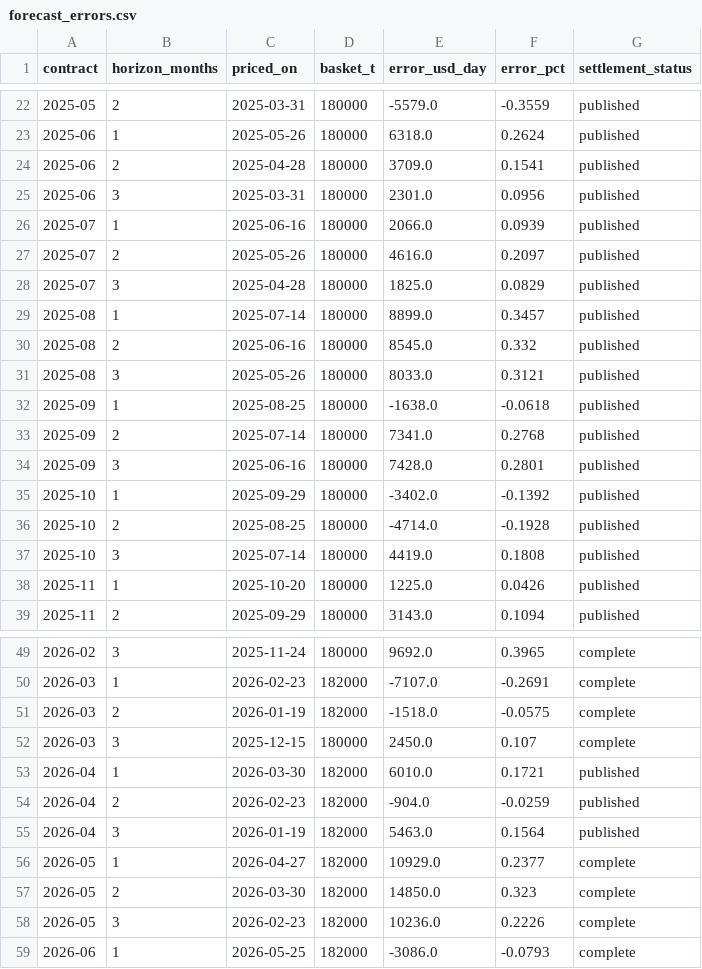
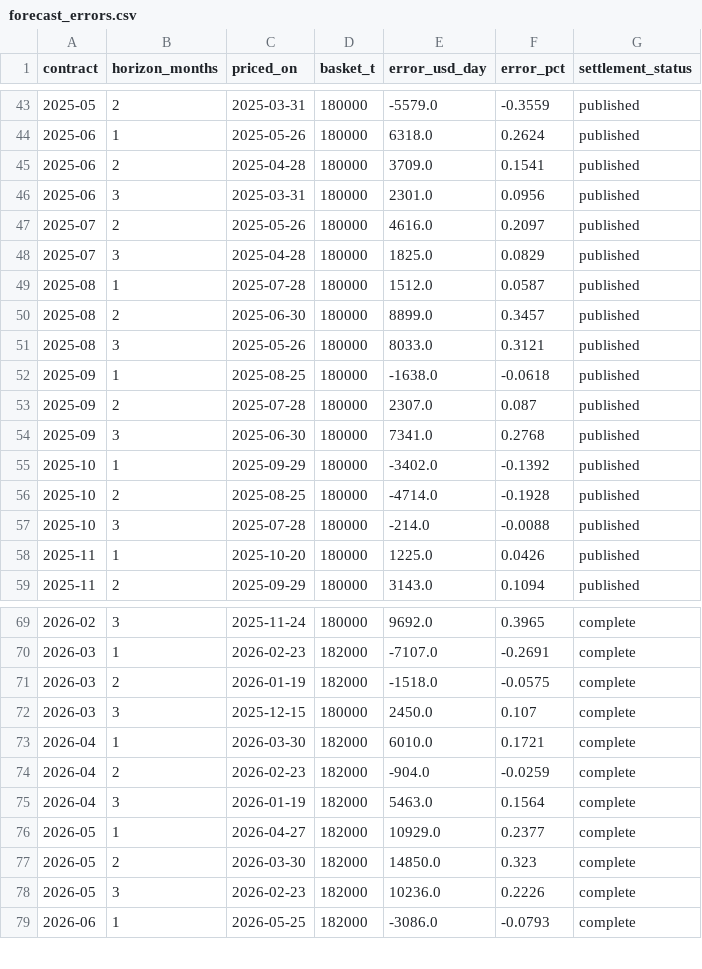
Before and after one commit to nathancouturier/ffa-basis-hedging-study, a CSV file: data/downloads/forecast_errors.csv, drawn as a sheet; only a part is shown, gaps mark what is left out; the diff covers the shown part only.

```diff
--- a/data/downloads/forecast_errors.csv
+++ b/data/downloads/forecast_errors.csv
@@ -25,14 +46,13 @@ contract,horizon_months,priced_on,basket_t,error_usd_day,error_pct,settlement_st
 2025-06,3,2025-03-31,180000,2301.0,0.0956,published
-2025-07,1,2025-06-16,180000,2066.0,0.0939,published
 2025-07,2,2025-05-26,180000,4616.0,0.2097,published
 2025-07,3,2025-04-28,180000,1825.0,0.0829,published
-2025-08,1,2025-07-14,180000,8899.0,0.3457,published
-2025-08,2,2025-06-16,180000,8545.0,0.332,published
+2025-08,1,2025-07-28,180000,1512.0,0.0587,published
+2025-08,2,2025-06-30,180000,8899.0,0.3457,published
 2025-08,3,2025-05-26,180000,8033.0,0.3121,published
 2025-09,1,2025-08-25,180000,-1638.0,-0.0618,published
-2025-09,2,2025-07-14,180000,7341.0,0.2768,published
-2025-09,3,2025-06-16,180000,7428.0,0.2801,published
+2025-09,2,2025-07-28,180000,2307.0,0.087,published
+2025-09,3,2025-06-30,180000,7341.0,0.2768,published
 2025-10,1,2025-09-29,180000,-3402.0,-0.1392,published
 2025-10,2,2025-08-25,180000,-4714.0,-0.1928,published
-2025-10,3,2025-07-14,180000,4419.0,0.1808,published
+2025-10,3,2025-07-28,180000,-214.0,-0.0088,published
 2025-11,1,2025-10-20,180000,1225.0,0.0426,published
@@ -52,5 +72,5 @@ contract,horizon_months,priced_on,basket_t,error_usd_day,error_pct,settlement_st
 2026-03,3,2025-12-15,180000,2450.0,0.107,complete
-2026-04,1,2026-03-30,182000,6010.0,0.1721,published
-2026-04,2,2026-02-23,182000,-904.0,-0.0259,published
-2026-04,3,2026-01-19,182000,5463.0,0.1564,published
+2026-04,1,2026-03-30,182000,6010.0,0.1721,complete
+2026-04,2,2026-02-23,182000,-904.0,-0.0259,complete
+2026-04,3,2026-01-19,182000,5463.0,0.1564,complete
 2026-05,1,2026-04-27,182000,10929.0,0.2377,complete
```
Also changed, not shown: 21 added rows elsewhere in this file, data/downloads/hedge_effectiveness.csv, data/downloads/monthly_settlements_5tc.csv, 36 other files.
